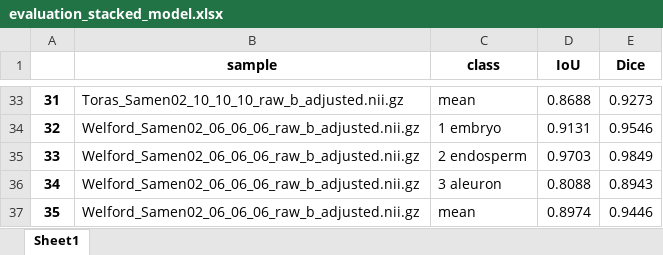
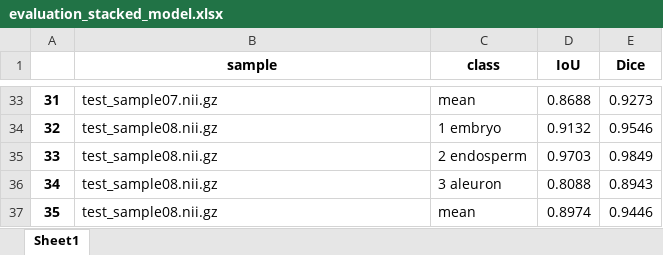
Before and after one commit to akvilonBrown/mri-wizard, an Excel workbook: evaluation/evaluation_stacked_model.xlsx, sheet Sheet1, drawn as a sheet; only a part is shown, gaps mark what is left out; values as stored, in another font and other column widths than the file's, no borders; the diff covers the shown part only; the diff names each change by its address in the sheet, - before the commit and + after, or states it on an @@ line.

```diff
--- a/evaluation/evaluation_stacked_model.xlsx (sheet Sheet1)
+++ b/evaluation/evaluation_stacked_model.xlsx (sheet Sheet1)
-B33 (sample): Toras_Samen02_10_10_10_raw_b_adjusted.nii.gz
+B33 (sample): test_sample07.nii.gz
-B34:B37 (sample): Welford_Samen02_06_06_06_raw_b_adjusted.nii.gz
+B34:B37 (sample): test_sample08.nii.gz
-D34 (IoU): 0.9131
+D34 (IoU): 0.9132
```
Also changed, not shown: 31 edited cells elsewhere in this sheet, evaluation/evaluation_nnunet.xlsx, evaluation/evaluation_pilot.xlsx.
